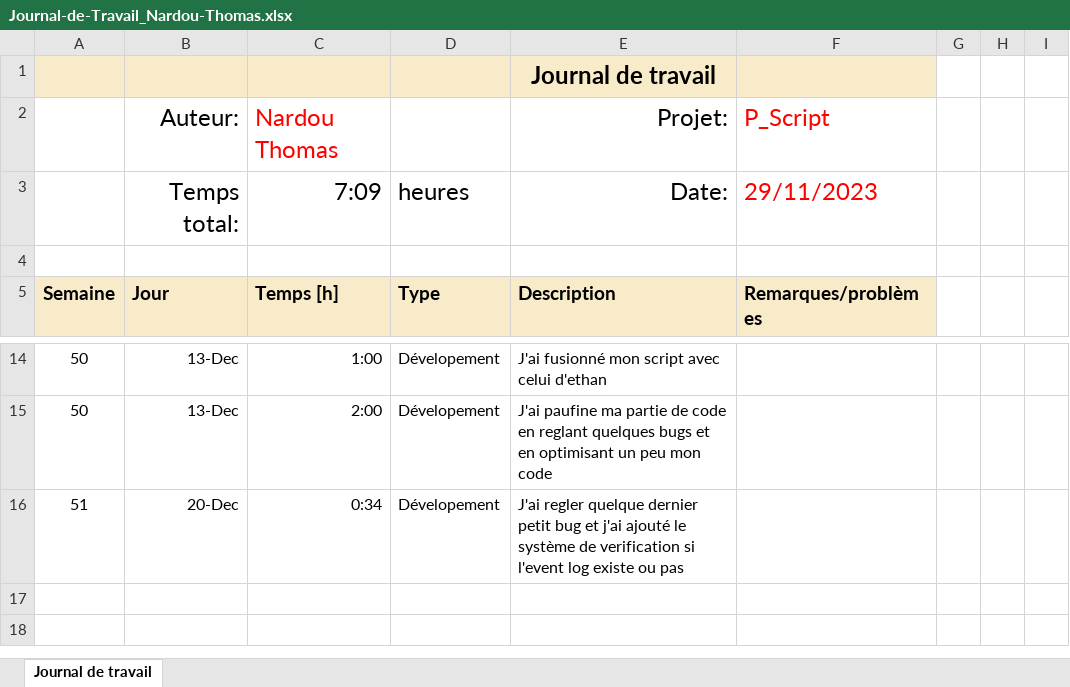
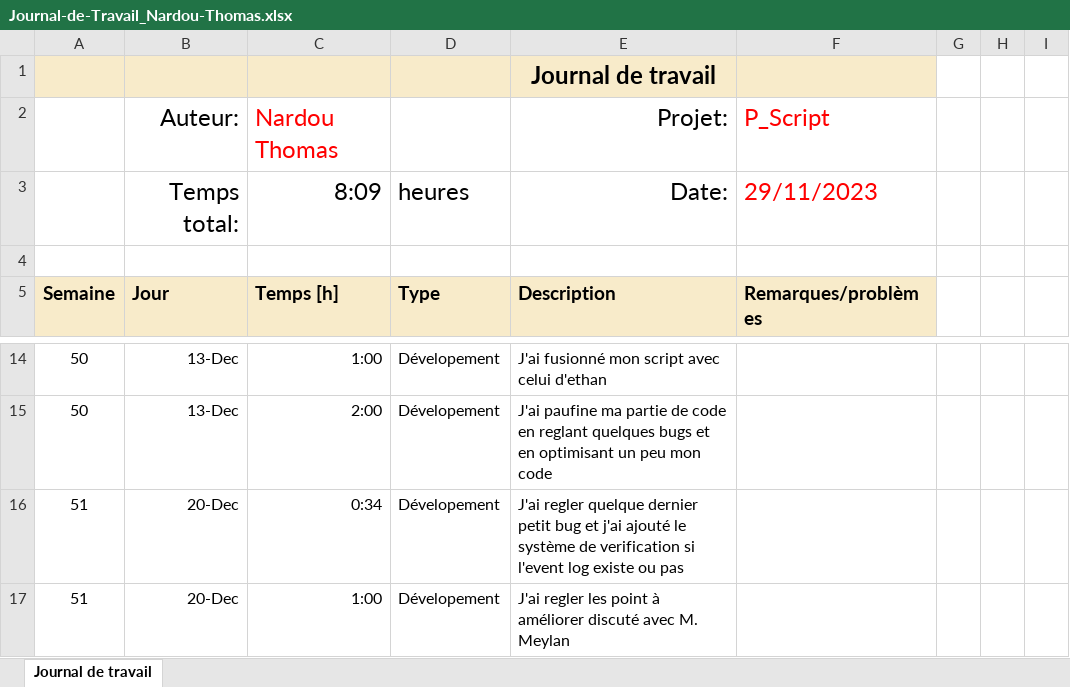
Before and after one commit to ThomNardou/P-Script_Get-EventLog, an Excel workbook: Doc/JNLTRAV/Journal-de-Travail_Nardou-Thomas.xlsx, sheet Journal de travail, drawn as a sheet; only a part is shown, gaps mark what is left out; values as stored, in another font and other column widths than the file's, no borders; conditional formats and table styles not drawn; the diff names each change by its address in the sheet, - before the commit and + after, or states it on an @@ line.

Commit message:
add the recommended point

```diff
--- a/Doc/JNLTRAV/Journal-de-Travail_Nardou-Thomas.xlsx (sheet Journal de travail)
+++ b/Doc/JNLTRAV/Journal-de-Travail_Nardou-Thomas.xlsx (sheet Journal de travail)
-C3: 7:09
+C3: 8:09
+row 17: 51 | 20-Dec | 1:00 | Dévelopement | J'ai regler les point à améliorer discuté avec M. Meylan
```
Also changed, not shown: 1 other file.
